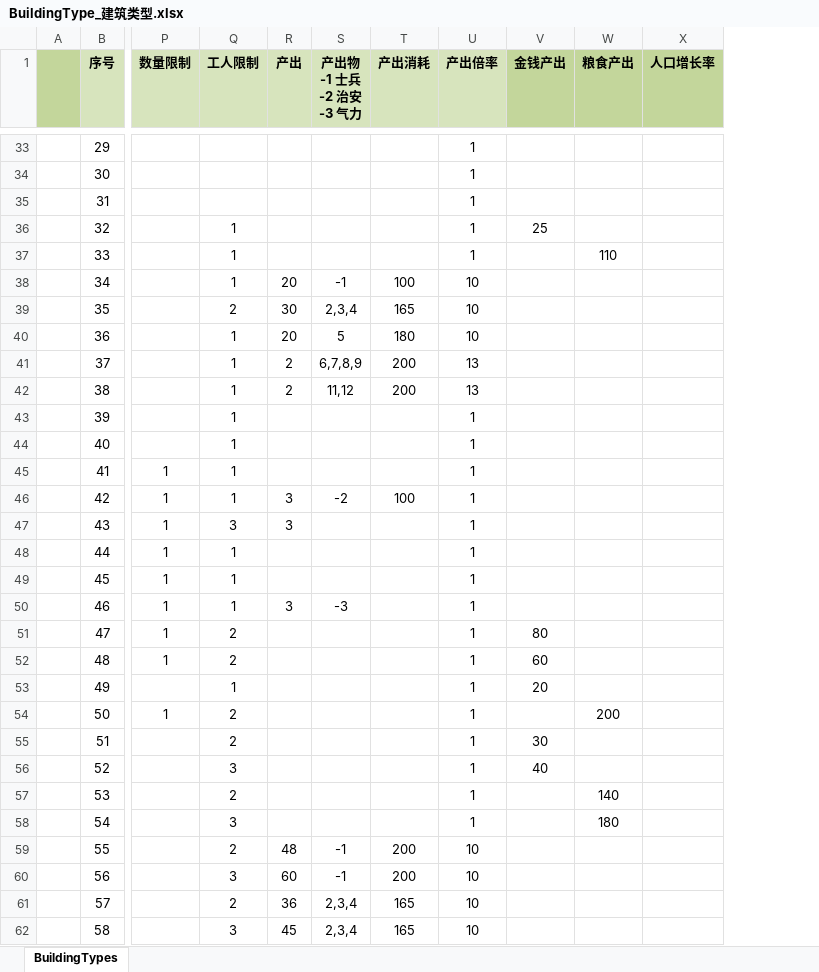
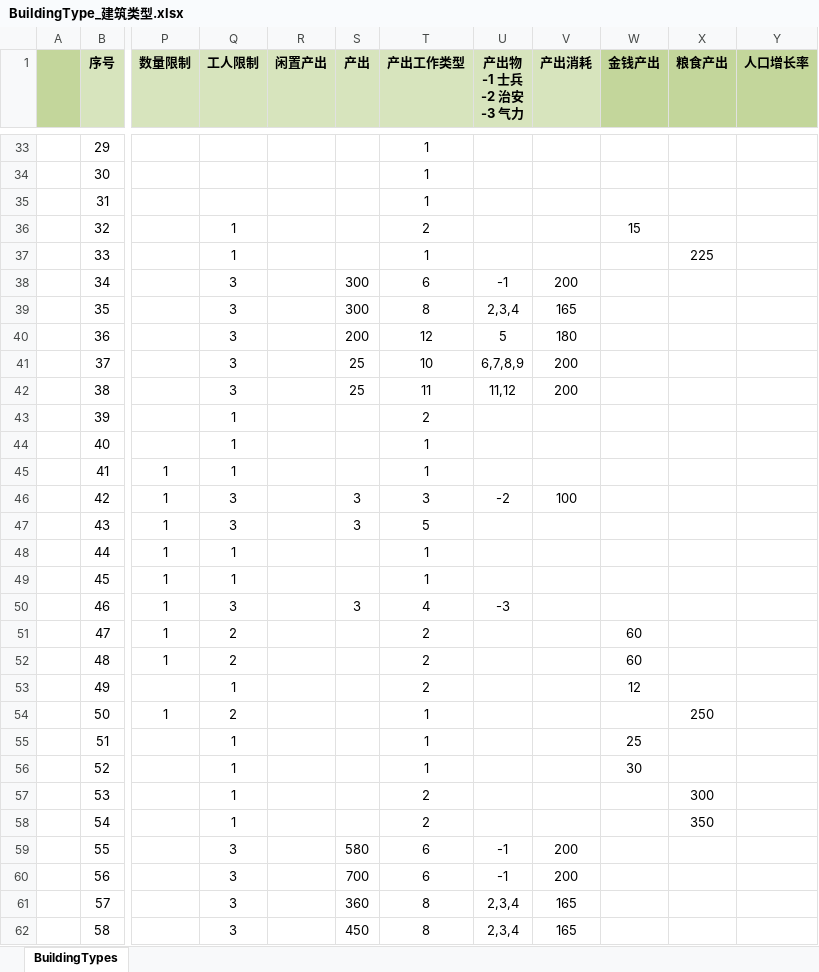
Before and after one commit to JoeLongma/sango_infinity, an Excel workbook: Data/Export/Common/BuildingType_建筑类型.xlsx, sheet BuildingTypes, drawn as a sheet; only a part is shown, gaps mark what is left out; values as stored, in another font and other column widths than the file's, no borders; removed rows and columns are numbered as before the commit, all else as after; the diff covers the shown part only; the diff names each change by its address in the sheet, - before the commit and + after, or states it on an @@ line.

```diff
--- a/Data/Export/Common/BuildingType_建筑类型.xlsx (sheet BuildingTypes)
+++ b/Data/Export/Common/BuildingType_建筑类型.xlsx (sheet BuildingTypes)
+column R (闲置产出), empty
+column T (产出工作类型), rows 33-62: 1 | 1 | 1 | 2 | 1 | 6 | 8 | 12 | 10 | 11 | 2 | 1 | 1 | 3 | 5 | 1 | 1 | 4 | 2 | 2 | 2 | 1 | 1 | 1 | 2 | 2 | 6 | 6 | 8 | 8
-column U (产出倍率), rows 33-62: 1 | 1 | 1 | 1 | 1 | 10 | 10 | 10 | 13 | 13 | 1 | 1 | 1 | 1 | 1 | 1 | 1 | 1 | 1 | 1 | 1 | 1 | 1 | 1 | 1 | 1 | 10 | 10 | 10 | 10
-W36 (金钱产出): 25
+W36 (金钱产出): 15
-X37 (粮食产出): 110
+X37 (粮食产出): 225
-Q38 (工人限制): 1
+Q38 (工人限制): 3
-S38 (产出): 20
+S38 (产出): 300
-V38 (产出消耗): 100
+V38 (产出消耗): 200
-Q39 (工人限制): 2
+Q39 (工人限制): 3
-S39 (产出): 30
+S39 (产出): 300
-Q40:Q42 (工人限制): 1
+Q40:Q42 (工人限制): 3
-S40 (产出): 20
+S40 (产出): 200
-S41:S42 (产出): 2
+S41:S42 (产出): 25
-Q46 (工人限制): 1
+Q46 (工人限制): 3
-Q50 (工人限制): 1
+Q50 (工人限制): 3
-W51 (金钱产出): 80
+W51 (金钱产出): 60
-W53 (金钱产出): 20
+W53 (金钱产出): 12
-X54 (粮食产出): 200
+X54 (粮食产出): 250
-Q55 (工人限制): 2
+Q55 (工人限制): 1
-W55 (金钱产出): 30
+W55 (金钱产出): 25
-Q56 (工人限制): 3
+Q56 (工人限制): 1
-W56 (金钱产出): 40
+W56 (金钱产出): 30
-Q57 (工人限制): 2
+Q57 (工人限制): 1
-X57 (粮食产出): 140
+X57 (粮食产出): 300
-Q58 (工人限制): 3
+Q58 (工人限制): 1
-X58 (粮食产出): 180
+X58 (粮食产出): 350
-Q59 (工人限制): 2
+Q59 (工人限制): 3
-S59 (产出): 48
+S59 (产出): 580
-S60 (产出): 60
+S60 (产出): 700
-Q61 (工人限制): 2
+Q61 (工人限制): 3
-S61 (产出): 36
+S61 (产出): 360
-S62 (产出): 45
+S62 (产出): 450
```
Also changed, not shown: 9 edited cells elsewhere in this sheet, Data/Export/Common/JobType_指令.xlsx, 15 other files.
